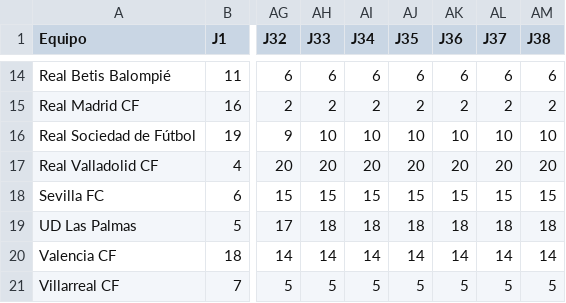
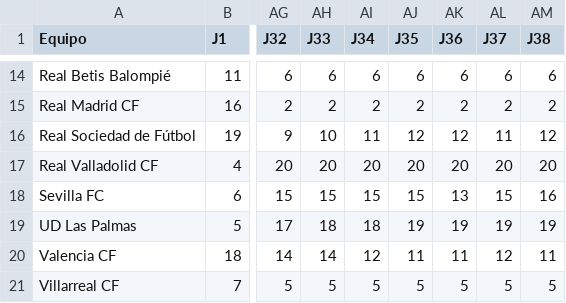
Before and after one commit to ramon20panes/scouting_app_pfmpad, a CSV file: data/raw/liga_positions_24_25_pag2.csv, drawn as a sheet; only a part is shown, gaps mark what is left out; the diff covers the shown part only; the diff names each change by its address in the sheet, - before the commit and + after, or states it on an @@ line.

```diff
--- a/data/raw/liga_positions_24_25_pag2.csv
+++ b/data/raw/liga_positions_24_25_pag2.csv
-AI16 (J34): 10
+AI16 (J34): 11
-AJ16 (J35): 10
+AJ16 (J35): 12
-AK16 (J36): 10
+AK16 (J36): 12
-AL16 (J37): 10
+AL16 (J37): 11
-AM16 (J38): 10
+AM16 (J38): 12
-AK18 (J36): 15
+AK18 (J36): 13
-AM18 (J38): 15
+AM18 (J38): 16
-AJ19 (J35): 18
+AJ19 (J35): 19
-AK19 (J36): 18
+AK19 (J36): 19
-AL19 (J37): 18
+AL19 (J37): 19
-AM19 (J38): 18
+AM19 (J38): 19
-AI20 (J34): 14
+AI20 (J34): 12
-AJ20 (J35): 14
+AJ20 (J35): 11
-AK20 (J36): 14
+AK20 (J36): 11
-AL20 (J37): 14
+AL20 (J37): 12
-AM20 (J38): 14
+AM20 (J38): 11
```
Also changed, not shown: 30 edited cells elsewhere in this file, data/raw/master/partidos_master.csv, data/raw/match_stats_24_25_pag3.csv, 39 other files.
